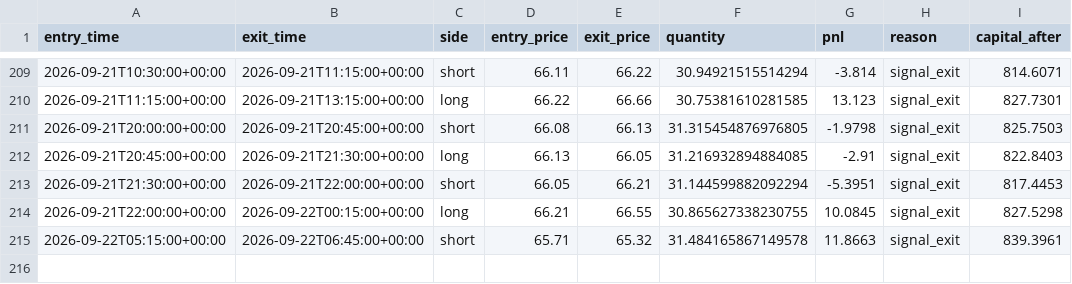
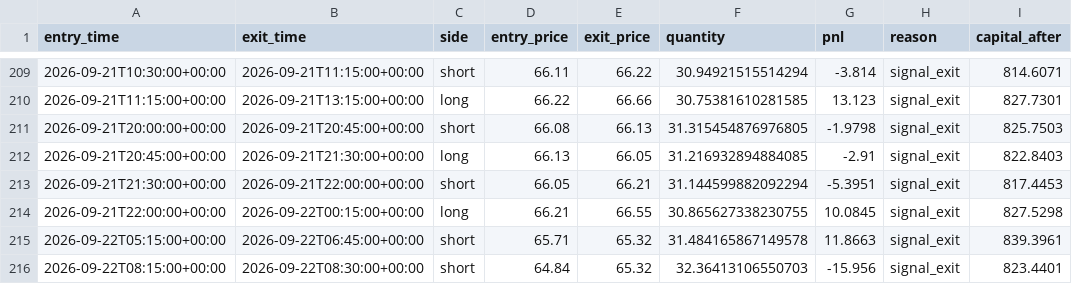
Before and after one commit to laluyadavreturn-dotcom/XAGUSDT-CCI-, a CSV file: xagusdt_paper_trades.csv, drawn as a sheet; only a part is shown, gaps mark what is left out.

```diff
--- a/xagusdt_paper_trades.csv
+++ b/xagusdt_paper_trades.csv
@@ -215 +215,2 @@ entry_time,exit_time,side,entry_price,exit_price,quantity,pnl,reason,capital_aft
 2026-09-22T05:15:00+00:00,2026-09-22T06:45:00+00:00,short,65.71,65.32,31.484165867149578,11.8663,signal_exit,839.3961
+2026-09-22T08:15:00+00:00,2026-09-22T08:30:00+00:00,short,64.84,65.32,32.36413106550703,-15.956,signal_exit,823.4401
```
Also changed, not shown: 1 other file.
